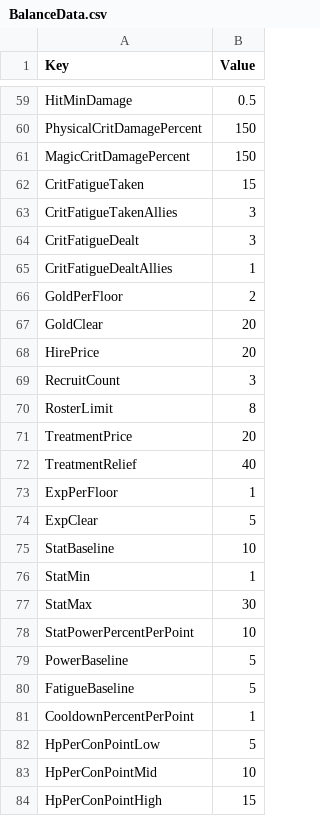
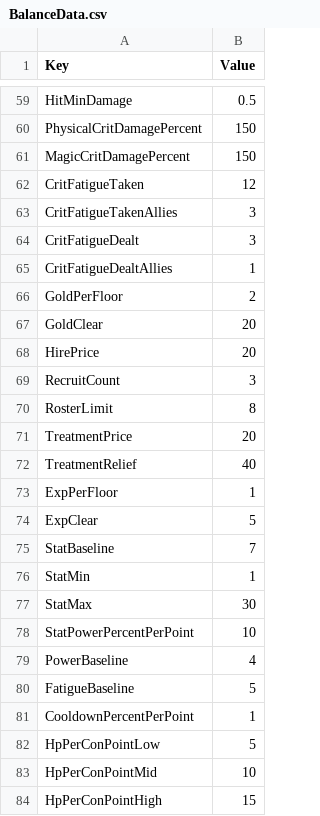
Before and after one commit to merustudy/F1, a CSV file: Assets/@Data/Source/BalanceData.csv, drawn as a sheet; only a part is shown, gaps mark what is left out.

```diff
--- a/Assets/@Data/Source/BalanceData.csv
+++ b/Assets/@Data/Source/BalanceData.csv
@@ -61,3 +61,3 @@ PhysicalCritDamagePercent,150
 MagicCritDamagePercent,150
-CritFatigueTaken,15
+CritFatigueTaken,12
 CritFatigueTakenAllies,3
@@ -74,3 +74,3 @@ ExpPerFloor,1
 ExpClear,5
-StatBaseline,10
+StatBaseline,7
 StatMin,1
@@ -78,3 +78,3 @@ StatMax,30
 StatPowerPercentPerPoint,10
-PowerBaseline,5
+PowerBaseline,4
 FatigueBaseline,5
```
Also changed, not shown: 1 other file.
